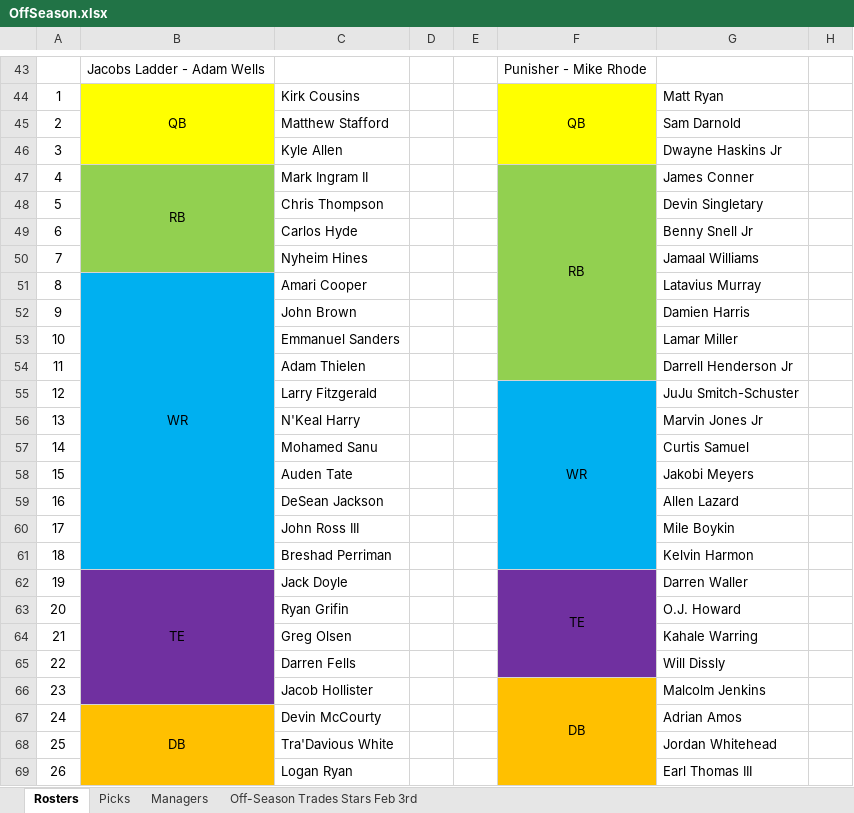
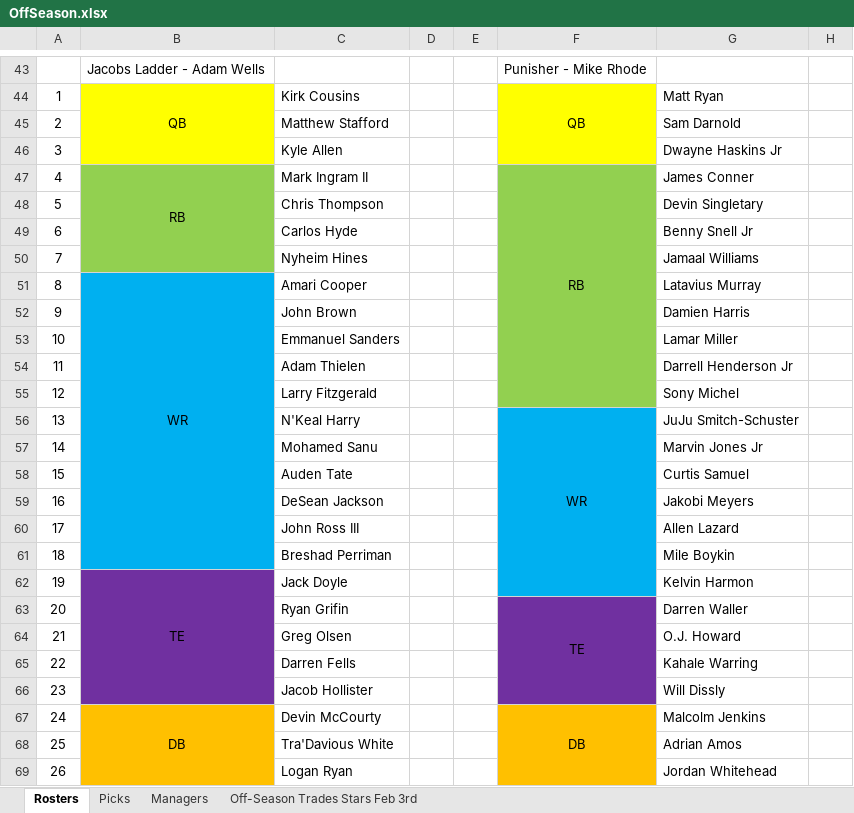
Before and after one commit to johnolson8734/Dynasty, an Excel workbook: OffSeason.xlsx, sheet Rosters, drawn as a sheet; only a part is shown, gaps mark what is left out; values as stored, in another font and other column widths than the file's, no borders; the diff covers the shown part only; the diff names each change by its address in the sheet, - before the commit and + after, or states it on an @@ line.

```diff
--- a/OffSeason.xlsx (sheet Rosters)
+++ b/OffSeason.xlsx (sheet Rosters)
-F47:F54 merged
+F47:F55 merged
-F55: WR
+F55: (empty)
-F55 fill: #00B0F0
+F55 fill: #92D050
-F55:F61 merged
-G55: JuJu Smitch-Schuster
+G55: Sony Michel
-F56: (empty)
+F56: WR
+F56:F62 merged
-G56: Marvin Jones Jr
+G56: JuJu Smitch-Schuster
-G57: Curtis Samuel
+G57: Marvin Jones Jr
-G58: Jakobi Meyers
+G58: Curtis Samuel
-G59: Allen Lazard
+G59: Jakobi Meyers
-G60: Mile Boykin
+G60: Allen Lazard
-G61: Kelvin Harmon
+G61: Mile Boykin
-F62: TE
+F62: (empty)
-F62 fill: #7030A0
+F62 fill: #00B0F0
-F62:F65 merged
-G62: Darren Waller
+G62: Kelvin Harmon
-F63: (empty)
+F63: TE
+F63:F66 merged
-G63: O.J. Howard
+G63: Darren Waller
-G64: Kahale Warring
+G64: O.J. Howard
-G65: Will Dissly
+G65: Kahale Warring
-F66: DB
+F66: (empty)
-F66 fill: #FFC000
+F66 fill: #7030A0
-F66:F69 merged
-G66: Malcolm Jenkins
+G66: Will Dissly
-F67: (empty)
+F67: DB
+F67:F70 merged
-G67: Adrian Amos
+G67: Malcolm Jenkins
-G68: Jordan Whitehead
+G68: Adrian Amos
-G69: Earl Thomas III
+G69: Jordan Whitehead
```
Also changed, not shown: 12 edited cells, cell formats and merged cells elsewhere in this sheet, sheet Off-Season Trades Stars Feb 3rd, sheet Picks.
